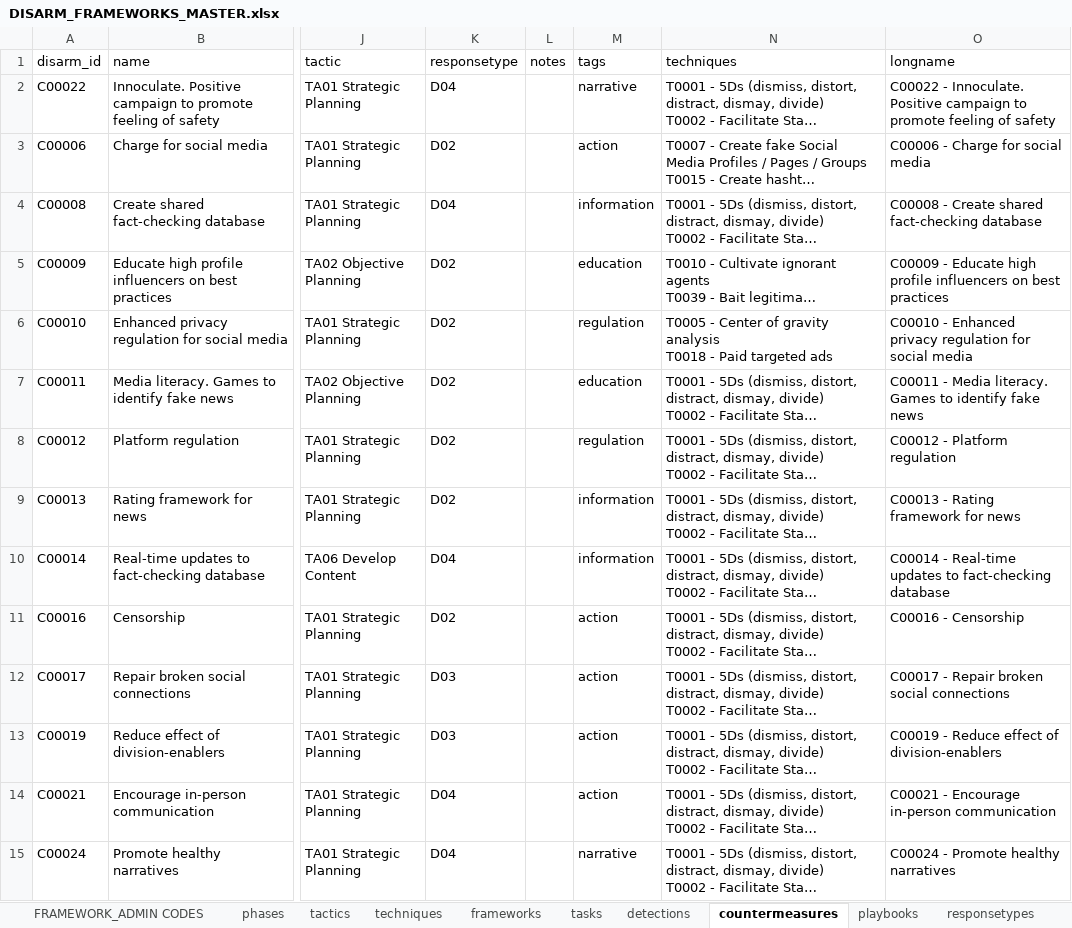
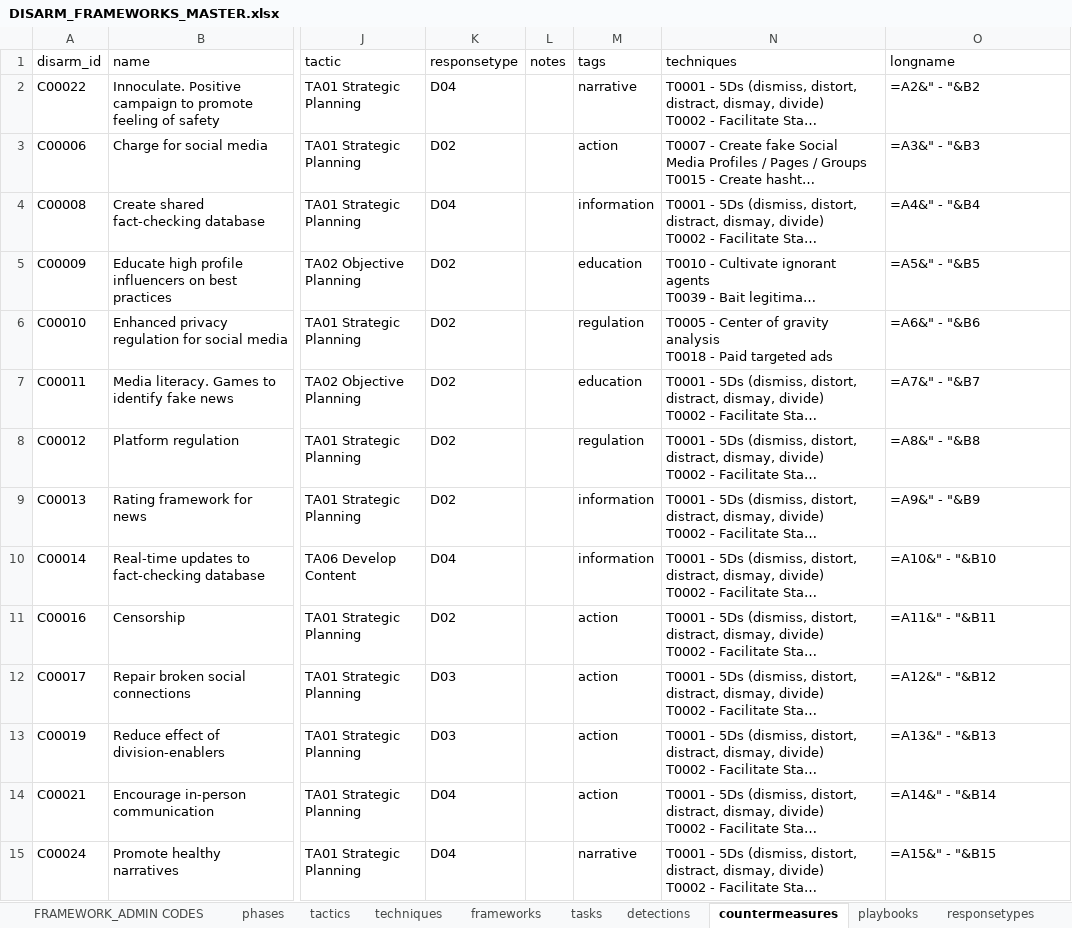
Before and after one commit to DISARMFoundation/DISARMframeworks, an Excel workbook: DISARM_MASTER_DATA/DISARM_FRAMEWORKS_MASTER.xlsx, sheet countermeasures, drawn as a sheet; only a part is shown, gaps mark what is left out; long unchanged cells end in …; values as stored, in another font and other column widths than the file's, no cell formats; formulas without a stored value are shown as written; the diff covers the shown part only; the diff names each change by its address in the sheet, - before the commit and + after, or states it on an @@ line.

```diff
--- a/DISARM_MASTER_DATA/DISARM_FRAMEWORKS_MASTER.xlsx (sheet countermeasures)
+++ b/DISARM_MASTER_DATA/DISARM_FRAMEWORKS_MASTER.xlsx (sheet countermeasures)
-O2 (longname): C00022 - Innoculate. Positive campaign to promote feeling of safety
+O2 (longname): =A2&" - "&B2
-O3 (longname): C00006 - Charge for social media
+O3 (longname): =A3&" - "&B3
-O4 (longname): C00008 - Create shared fact-checking database
+O4 (longname): =A4&" - "&B4
-O5 (longname): C00009 - Educate high profile influencers on best practices
+O5 (longname): =A5&" - "&B5
-O6 (longname): C00010 - Enhanced privacy regulation for social media
+O6 (longname): =A6&" - "&B6
-O7 (longname): C00011 - Media literacy. Games to identify fake news
+O7 (longname): =A7&" - "&B7
-O8 (longname): C00012 - Platform regulation
+O8 (longname): =A8&" - "&B8
-O9 (longname): C00013 - Rating framework for news
+O9 (longname): =A9&" - "&B9
-O10 (longname): C00014 - Real-time updates to fact-checking database
+O10 (longname): =A10&" - "&B10
-O11 (longname): C00016 - Censorship
+O11 (longname): =A11&" - "&B11
-O12 (longname): C00017 - Repair broken social connections
+O12 (longname): =A12&" - "&B12
-O13 (longname): C00019 - Reduce effect of division-enablers
+O13 (longname): =A13&" - "&B13
-O14 (longname): C00021 - Encourage in-person communication
+O14 (longname): =A14&" - "&B14
-O15 (longname): C00024 - Promote healthy narratives
+O15 (longname): =A15&" - "&B15
```
Also changed, not shown: 126 edited cells elsewhere in this sheet, sheet techniques, sheet detections, sheet tasks, sheet MOP, sheet actortypes, sheet tactics, 8 more sheets, cell formats, 2 other files.
